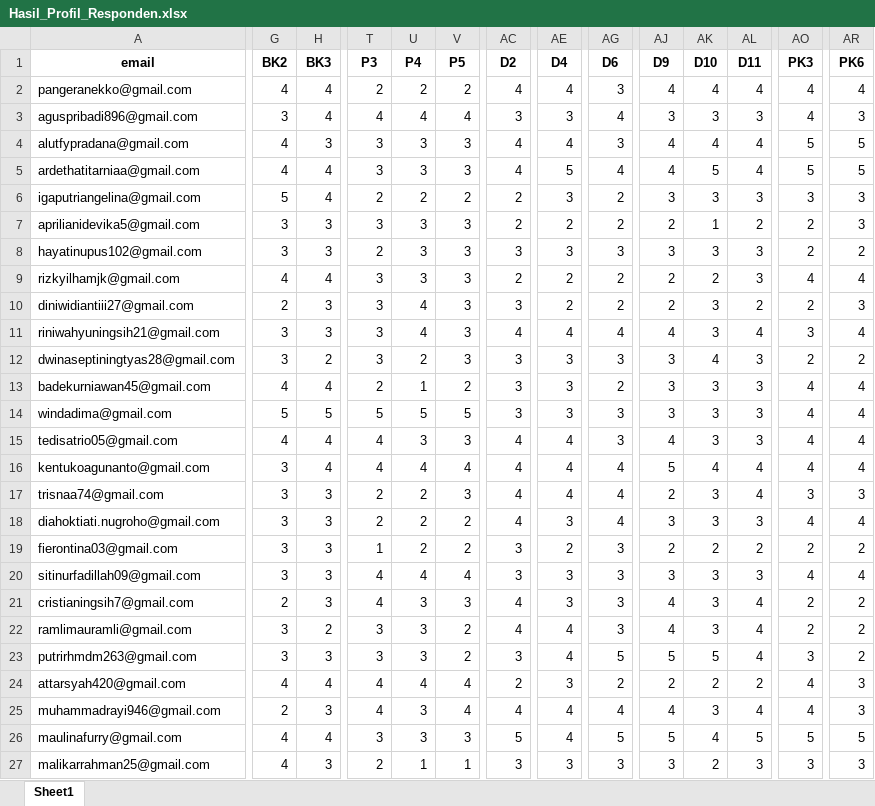
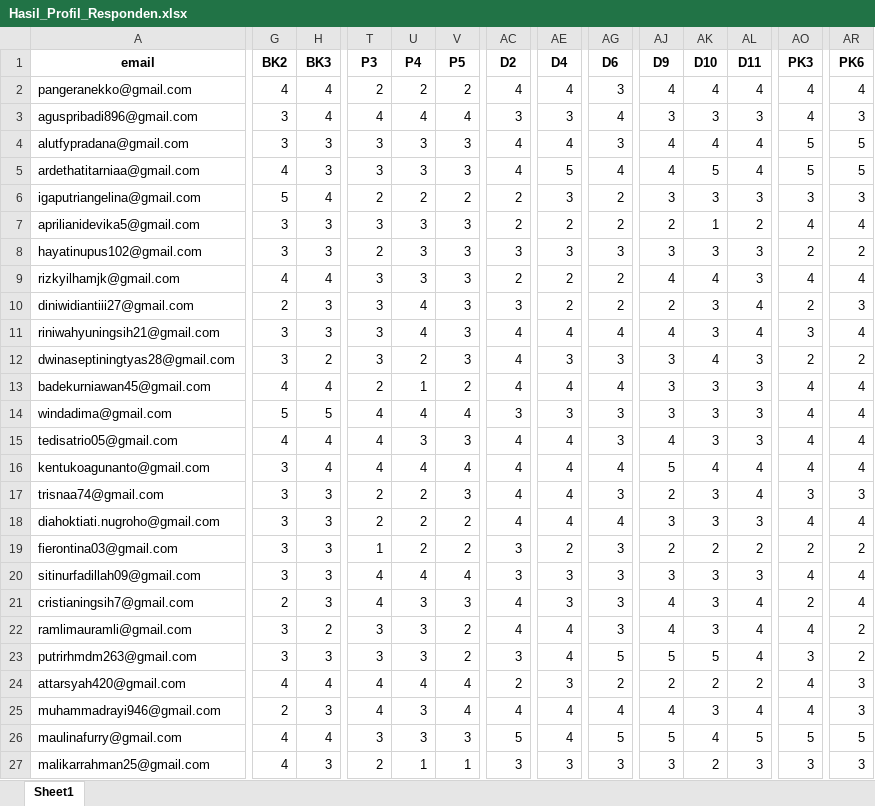
Before and after one commit to virdiggg/tesis, an Excel workbook: target/Hasil_Profil_Responden.xlsx, sheet Sheet1, drawn as a sheet; only a part is shown, gaps mark what is left out; values as stored, in another font and other column widths than the file's, no borders; the diff covers the shown part only; the diff names each change by its address in the sheet, - before the commit and + after, or states it on an @@ line.

```diff
--- a/target/Hasil_Profil_Responden.xlsx (sheet Sheet1)
+++ b/target/Hasil_Profil_Responden.xlsx (sheet Sheet1)
-G4 (BK2): 4
+G4 (BK2): 3
-H5 (BK3): 4
+H5 (BK3): 3
-AO7 (PK3): 2
+AO7 (PK3): 4
-AR7 (PK6): 3
+AR7 (PK6): 4
-AJ9 (D9): 2
+AJ9 (D9): 4
-AK9 (D10): 2
+AK9 (D10): 4
-AL10 (D11): 2
+AL10 (D11): 4
-AC12:AC13 (D2): 3
+AC12:AC13 (D2): 4
-AE13 (D4): 3
+AE13 (D4): 4
-AG13 (D6): 2
+AG13 (D6): 4
-T14 (P3): 5
+T14 (P3): 4
-U14 (P4): 5
+U14 (P4): 4
-V14 (P5): 5
+V14 (P5): 4
-AG17 (D6): 4
+AG17 (D6): 3
-AE18 (D4): 3
+AE18 (D4): 4
-AR21 (PK6): 2
+AR21 (PK6): 4
-AO22 (PK3): 2
+AO22 (PK3): 4
```
Also changed, not shown: 84 edited cells and cell formats elsewhere in this sheet, target/smartpls.xlsx, 21 other files.
